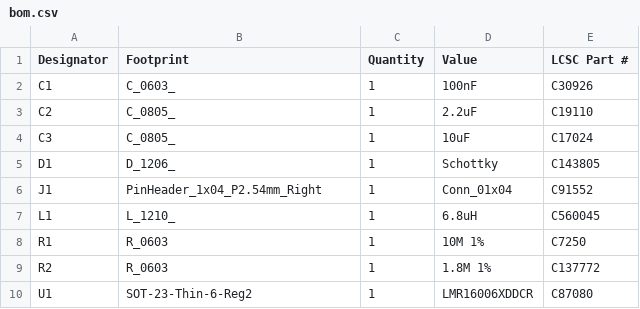
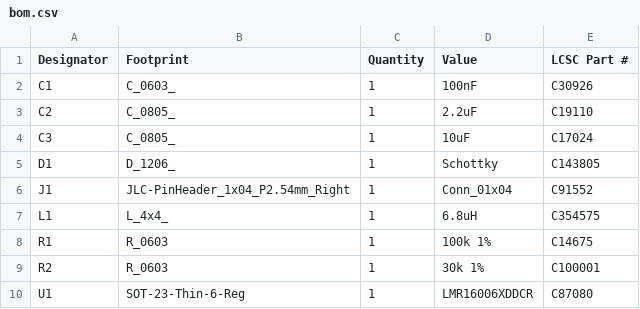
Before and after one commit to revk/KiCad-Parts, a CSV file: LMR16006/production/bom.csv, drawn as a sheet.

Commit message:
Tweaks for production

```diff
--- a/LMR16006/production/bom.csv
+++ b/LMR16006/production/bom.csv
@@ -5,6 +5,6 @@ C3,C_0805_,1,10uF,C17024
 D1,D_1206_,1,Schottky,C143805
-J1,PinHeader_1x04_P2.54mm_Right,1,Conn_01x04,C91552
-L1,L_1210_,1,6.8uH,C560045
-R1,R_0603,1,10M 1%,C7250
-R2,R_0603,1,1.8M 1%,C137772
-U1,SOT-23-Thin-6-Reg2,1,LMR16006XDDCR,C87080
+J1,JLC-PinHeader_1x04_P2.54mm_Right,1,Conn_01x04,C91552
+L1,L_4x4_,1,6.8uH,C354575
+R1,R_0603,1,100k 1%,C14675
+R2,R_0603,1,30k 1%,C100001
+U1,SOT-23-Thin-6-Reg,1,LMR16006XDDCR,C87080
```
Also changed, not shown: LMR16006/production/positions.csv, 16 other files.
